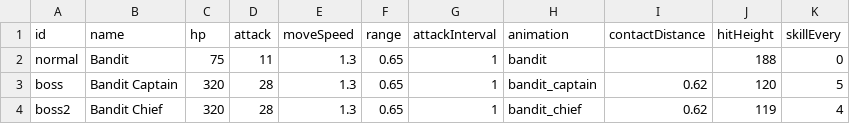
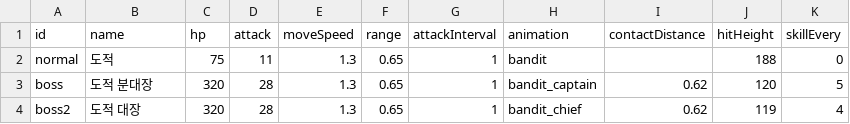
Before and after one commit to LB-Choi/AFK-Trial, a CSV file: LOF/Assets/StreamingAssets/Data/Enemies.csv, drawn as a sheet; the diff names each change by its address in the sheet, - before the commit and + after, or states it on an @@ line.

```diff
--- a/LOF/Assets/StreamingAssets/Data/Enemies.csv
+++ b/LOF/Assets/StreamingAssets/Data/Enemies.csv
-B2 (name): Bandit
+B2 (name): 도적
-B3 (name): Bandit Captain
+B3 (name): 도적 분대장
-B4 (name): Bandit Chief
+B4 (name): 도적 대장
```
Also changed, not shown: LOF/Assets/StreamingAssets/Data/Heroes.csv, LOF/Assets/StreamingAssets/Data/Skills.csv, 38 other files.
